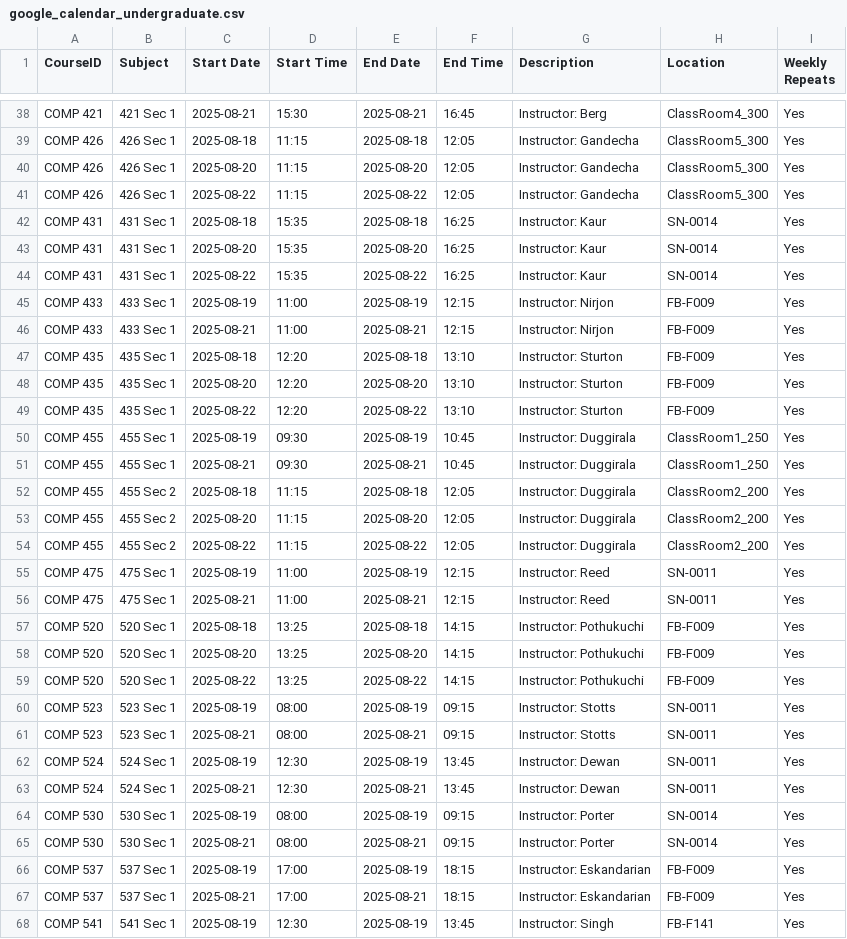
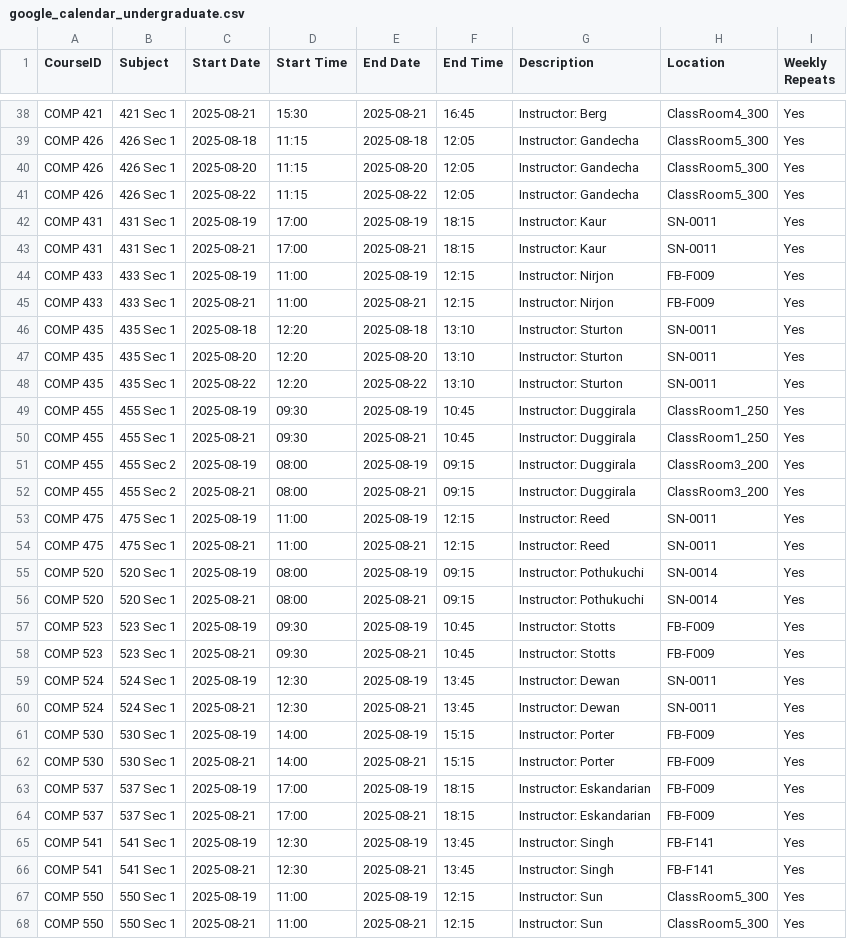
Before and after one commit to hashunc/UNC-CS-Course-Scheduling-mk2, a CSV file: data/Output/google_calendar_undergraduate.csv, drawn as a sheet; only a part is shown, gaps mark what is left out; the shorter side is filled out with more unchanged rows; the diff covers the shown part only.

```diff
--- a/data/Output/google_calendar_undergraduate.csv
+++ b/data/Output/google_calendar_undergraduate.csv
@@ -41,26 +41,23 @@ COMP 426,426 Sec 1,2025-08-20,11:15,2025-08-20,12:05,Instructor: Gandecha,ClassR
 COMP 426,426 Sec 1,2025-08-22,11:15,2025-08-22,12:05,Instructor: Gandecha,ClassRoom5_300,Yes
-COMP 431,431 Sec 1,2025-08-18,15:35,2025-08-18,16:25,Instructor: Kaur,SN-0014,Yes
-COMP 431,431 Sec 1,2025-08-20,15:35,2025-08-20,16:25,Instructor: Kaur,SN-0014,Yes
-COMP 431,431 Sec 1,2025-08-22,15:35,2025-08-22,16:25,Instructor: Kaur,SN-0014,Yes
+COMP 431,431 Sec 1,2025-08-19,17:00,2025-08-19,18:15,Instructor: Kaur,SN-0011,Yes
+COMP 431,431 Sec 1,2025-08-21,17:00,2025-08-21,18:15,Instructor: Kaur,SN-0011,Yes
 COMP 433,433 Sec 1,2025-08-19,11:00,2025-08-19,12:15,Instructor: Nirjon,FB-F009,Yes
 COMP 433,433 Sec 1,2025-08-21,11:00,2025-08-21,12:15,Instructor: Nirjon,FB-F009,Yes
-COMP 435,435 Sec 1,2025-08-18,12:20,2025-08-18,13:10,Instructor: Sturton,FB-F009,Yes
-COMP 435,435 Sec 1,2025-08-20,12:20,2025-08-20,13:10,Instructor: Sturton,FB-F009,Yes
-COMP 435,435 Sec 1,2025-08-22,12:20,2025-08-22,13:10,Instructor: Sturton,FB-F009,Yes
+COMP 435,435 Sec 1,2025-08-18,12:20,2025-08-18,13:10,Instructor: Sturton,SN-0011,Yes
+COMP 435,435 Sec 1,2025-08-20,12:20,2025-08-20,13:10,Instructor: Sturton,SN-0011,Yes
+COMP 435,435 Sec 1,2025-08-22,12:20,2025-08-22,13:10,Instructor: Sturton,SN-0011,Yes
 COMP 455,455 Sec 1,2025-08-19,09:30,2025-08-19,10:45,Instructor: Duggirala,ClassRoom1_250,Yes
 COMP 455,455 Sec 1,2025-08-21,09:30,2025-08-21,10:45,Instructor: Duggirala,ClassRoom1_250,Yes
-COMP 455,455 Sec 2,2025-08-18,11:15,2025-08-18,12:05,Instructor: Duggirala,ClassRoom2_200,Yes
-COMP 455,455 Sec 2,2025-08-20,11:15,2025-08-20,12:05,Instructor: Duggirala,ClassRoom2_200,Yes
-COMP 455,455 Sec 2,2025-08-22,11:15,2025-08-22,12:05,Instructor: Duggirala,ClassRoom2_200,Yes
+COMP 455,455 Sec 2,2025-08-19,08:00,2025-08-19,09:15,Instructor: Duggirala,ClassRoom3_200,Yes
+COMP 455,455 Sec 2,2025-08-21,08:00,2025-08-21,09:15,Instructor: Duggirala,ClassRoom3_200,Yes
 COMP 475,475 Sec 1,2025-08-19,11:00,2025-08-19,12:15,Instructor: Reed,SN-0011,Yes
 COMP 475,475 Sec 1,2025-08-21,11:00,2025-08-21,12:15,Instructor: Reed,SN-0011,Yes
-COMP 520,520 Sec 1,2025-08-18,13:25,2025-08-18,14:15,Instructor: Pothukuchi,FB-F009,Yes
-COMP 520,520 Sec 1,2025-08-20,13:25,2025-08-20,14:15,Instructor: Pothukuchi,FB-F009,Yes
-COMP 520,520 Sec 1,2025-08-22,13:25,2025-08-22,14:15,Instructor: Pothukuchi,FB-F009,Yes
-COMP 523,523 Sec 1,2025-08-19,08:00,2025-08-19,09:15,Instructor: Stotts,SN-0011,Yes
-COMP 523,523 Sec 1,2025-08-21,08:00,2025-08-21,09:15,Instructor: Stotts,SN-0011,Yes
+COMP 520,520 Sec 1,2025-08-19,08:00,2025-08-19,09:15,Instructor: Pothukuchi,SN-0014,Yes
+COMP 520,520 Sec 1,2025-08-21,08:00,2025-08-21,09:15,Instructor: Pothukuchi,SN-0014,Yes
+COMP 523,523 Sec 1,2025-08-19,09:30,2025-08-19,10:45,Instructor: Stotts,FB-F009,Yes
+COMP 523,523 Sec 1,2025-08-21,09:30,2025-08-21,10:45,Instructor: Stotts,FB-F009,Yes
 COMP 524,524 Sec 1,2025-08-19,12:30,2025-08-19,13:45,Instructor: Dewan,SN-0011,Yes
 COMP 524,524 Sec 1,2025-08-21,12:30,2025-08-21,13:45,Instructor: Dewan,SN-0011,Yes
-COMP 530,530 Sec 1,2025-08-19,08:00,2025-08-19,09:15,Instructor: Porter,SN-0014,Yes
-COMP 530,530 Sec 1,2025-08-21,08:00,2025-08-21,09:15,Instructor: Porter,SN-0014,Yes
+COMP 530,530 Sec 1,2025-08-19,14:00,2025-08-19,15:15,Instructor: Porter,FB-F009,Yes
+COMP 530,530 Sec 1,2025-08-21,14:00,2025-08-21,15:15,Instructor: Porter,FB-F009,Yes
 COMP 537,537 Sec 1,2025-08-19,17:00,2025-08-19,18:15,Instructor: Eskandarian,FB-F009,Yes
```
Also changed, not shown: 15 edited cells elsewhere in this file, data/CSV/schedule_output.csv, data/Output/google_calendar_graduated.csv, 3 other files.
